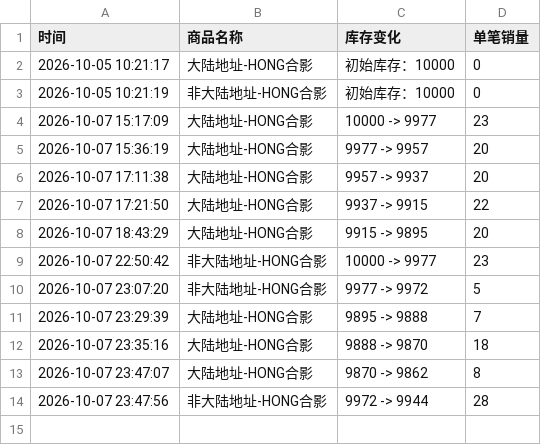
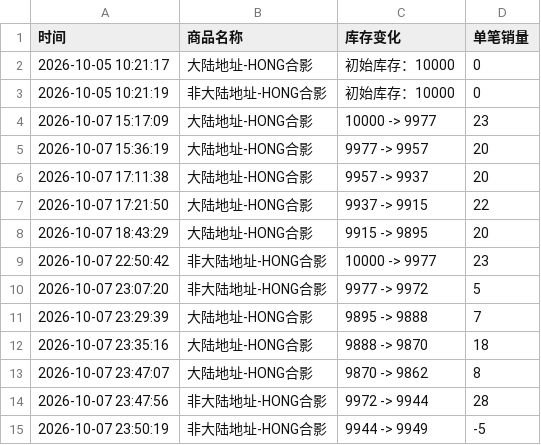
Before and after one commit to Juineii/pow_imini1007, a CSV file: HONG合影.csv, drawn as a sheet; the diff names each change by its address in the sheet, - before the commit and + after, or states it on an @@ line.

```diff
--- a/HONG合影.csv
+++ b/HONG合影.csv
+row 15: 2026-10-07 23:50:19 | 非大陆地址-HONG合影 | 9944 -> 9949 | -5
```
Also changed, not shown: DONGYEON_DIY.csv, HYUNBIN_DIY.csv, 1 other file.
